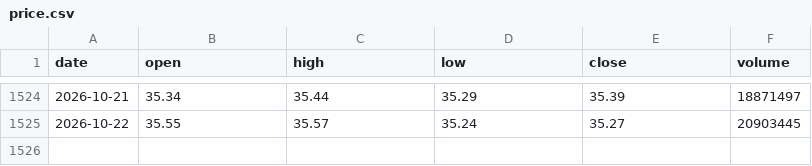
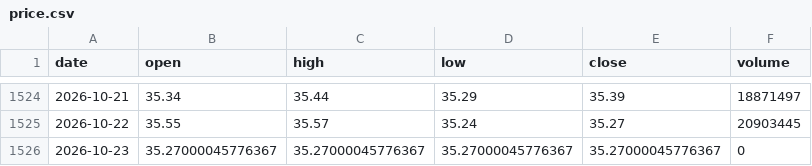
Before and after one commit to SimonNien2004/Stock00878, a CSV file: data/raw/price.csv, drawn as a sheet; only a part is shown, gaps mark what is left out.

```diff
--- a/data/raw/price.csv
+++ b/data/raw/price.csv
@@ -1525 +1525,2 @@ date,open,high,low,close,volume
 2026-10-22,35.55,35.57,35.24,35.27,20903445
+2026-10-23,35.27000045776367,35.27000045776367,35.27000045776367,35.27000045776367,0
```
Also changed, not shown: data/predictions.csv, 5 other files.
